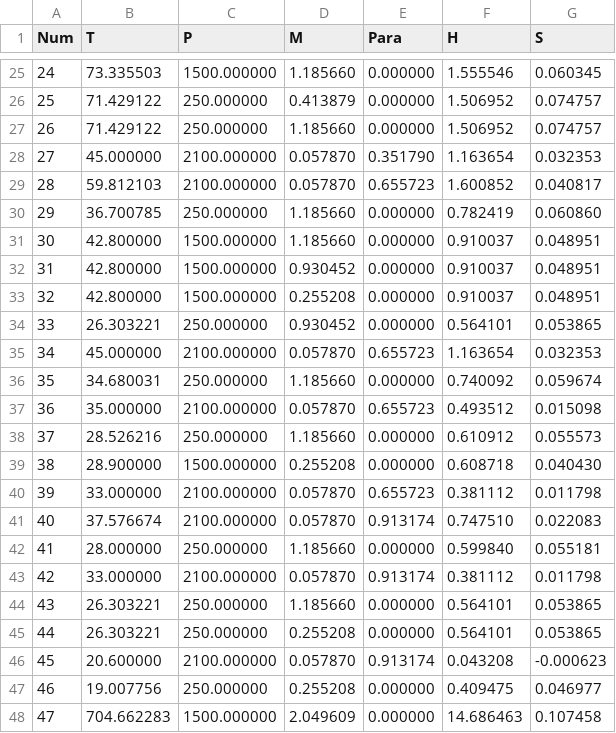
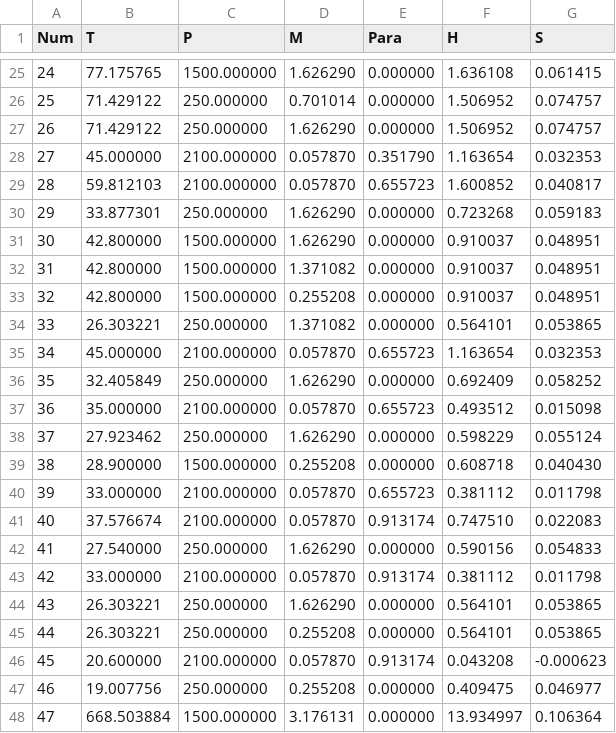
Before and after one commit to Aiopr-bits/HydLiq-HMI, a CSV file: case4/output.data/line_1.csv, drawn as a sheet; only a part is shown, gaps mark what is left out; the diff covers the shown part only.

```diff
--- a/case4/output.data/line_1.csv
+++ b/case4/output.data/line_1.csv
@@ -25,15 +25,15 @@
-    24,           73.335503,         1500.000000,            1.185660,            0.000000,            1.555546,            0.060345,
-    25,           71.429122,          250.000000,            0.413879,            0.000000,            1.506952,            0.074757,
-    26,           71.429122,          250.000000,            1.185660,            0.000000,            1.506952,            0.074757,
+    24,           77.175765,         1500.000000,            1.626290,            0.000000,            1.636108,            0.061415,
+    25,           71.429122,          250.000000,            0.701014,            0.000000,            1.506952,            0.074757,
+    26,           71.429122,          250.000000,            1.626290,            0.000000,            1.506952,            0.074757,
     27,           45.000000,         2100.000000,            0.057870,            0.351790,            1.163654,            0.032353,
     28,           59.812103,         2100.000000,            0.057870,            0.655723,            1.600852,            0.040817,
-    29,           36.700785,          250.000000,            1.185660,            0.000000,            0.782419,            0.060860,
-    30,           42.800000,         1500.000000,            1.185660,            0.000000,            0.910037,            0.048951,
-    31,           42.800000,         1500.000000,            0.930452,            0.000000,            0.910037,            0.048951,
+    29,           33.877301,          250.000000,            1.626290,            0.000000,            0.723268,            0.059183,
+    30,           42.800000,         1500.000000,            1.626290,            0.000000,            0.910037,            0.048951,
+    31,           42.800000,         1500.000000,            1.371082,            0.000000,            0.910037,            0.048951,
     32,           42.800000,         1500.000000,            0.255208,            0.000000,            0.910037,            0.048951,
-    33,           26.303221,          250.000000,            0.930452,            0.000000,            0.564101,            0.053865,
+    33,           26.303221,          250.000000,            1.371082,            0.000000,            0.564101,            0.053865,
     34,           45.000000,         2100.000000,            0.057870,            0.655723,            1.163654,            0.032353,
-    35,           34.680031,          250.000000,            1.185660,            0.000000,            0.740092,            0.059674,
+    35,           32.405849,          250.000000,            1.626290,            0.000000,            0.692409,            0.058252,
     36,           35.000000,         2100.000000,            0.057870,            0.655723,            0.493512,            0.015098,
-    37,           28.526216,          250.000000,            1.185660,            0.000000,            0.610912,            0.055573,
+    37,           27.923462,          250.000000,            1.626290,            0.000000,            0.598229,            0.055124,
     38,           28.900000,         1500.000000,            0.255208,            0.000000,            0.608718,            0.040430,
@@ -41,5 +41,5 @@
     40,           37.576674,         2100.000000,            0.057870,            0.913174,            0.747510,            0.022083,
-    41,           28.000000,          250.000000,            1.185660,            0.000000,            0.599840,            0.055181,
+    41,           27.540000,          250.000000,            1.626290,            0.000000,            0.590156,            0.054833,
     42,           33.000000,         2100.000000,            0.057870,            0.913174,            0.381112,            0.011798,
-    43,           26.303221,          250.000000,            1.185660,            0.000000,            0.564101,            0.053865,
+    43,           26.303221,          250.000000,            1.626290,            0.000000,            0.564101,            0.053865,
     44,           26.303221,          250.000000,            0.255208,            0.000000,            0.564101,            0.053865,
@@ -47,2 +47,2 @@
     46,           19.007756,          250.000000,            0.255208,            0.000000,            0.409475,            0.046977,
-    47,          704.662283,         1500.000000,            2.049609,            0.000000,           14.686463,            0.107458,
+    47,          668.503884,         1500.000000,            3.176131,            0.000000,           13.934997,            0.106364,
```
Also changed, not shown: 40 edited cells elsewhere in this file, case4/output.data/deltaT.csv, case4/output.data/node_1.csv, 10 other files.
